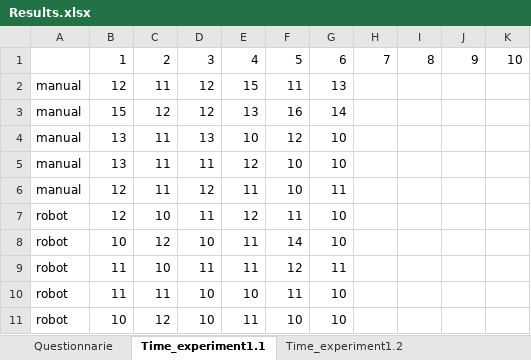
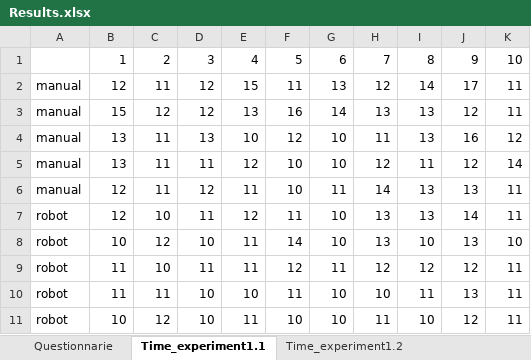
Before and after one commit to Jenirethvanessa/robotic_end-effector, an Excel workbook: Results.xlsx, sheet Time_experiment1.1, drawn as a sheet; values as stored, in another font and other column widths than the file's, no borders; the diff names each change by its address in the sheet, - before the commit and + after, or states it on an @@ line.

```diff
--- a/Results.xlsx (sheet Time_experiment1.1)
+++ b/Results.xlsx (sheet Time_experiment1.1)
-H2: (empty)
+H2: 12
-I2: (empty)
+I2: 14
-J2: (empty)
+J2: 17
-K2:K3: (empty)
+K2:K3: 11
-H3: (empty)
+H3: 13
-I3:I4: (empty)
+I3:I4: 13
-J3: (empty)
+J3: 12
-H4: (empty)
+H4: 11
-J4: (empty)
+J4: 16
-K4: (empty)
+K4: 12
-H5: (empty)
+H5: 12
-I5: (empty)
+I5: 11
-J5: (empty)
+J5: 12
-K5: (empty)
+K5: 14
-H6: (empty)
+H6: 14
-I6:I7: (empty)
+I6:I7: 13
-J6: (empty)
+J6: 13
-K6:K7: (empty)
+K6:K7: 11
-H7:H8: (empty)
+H7:H8: 13
-J7: (empty)
+J7: 14
-I8: (empty)
+I8: 10
-J8: (empty)
+J8: 13
-K8: (empty)
+K8: 10
-H9: (empty)
+H9: 12
-I9: (empty)
+I9: 12
-J9: (empty)
+J9: 12
-K9:K11: (empty)
+K9:K11: 11
-H10: (empty)
+H10: 10
-I10: (empty)
+I10: 11
-J10: (empty)
+J10: 13
-H11: (empty)
+H11: 11
-I11: (empty)
+I11: 10
-J11: (empty)
+J11: 12
```
Also changed, not shown: sheet Questionnarie, sheet Time_change_instrument, 32 other files.
